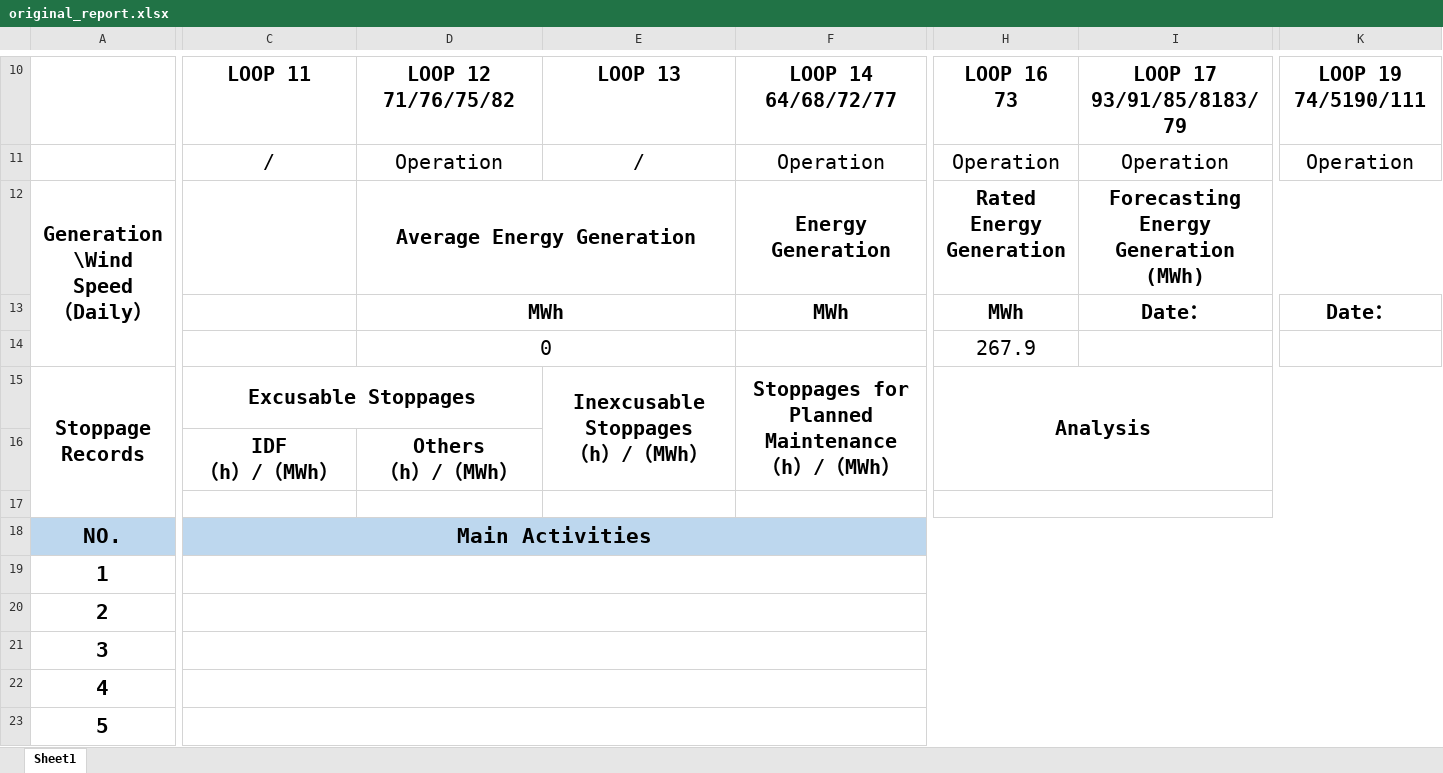
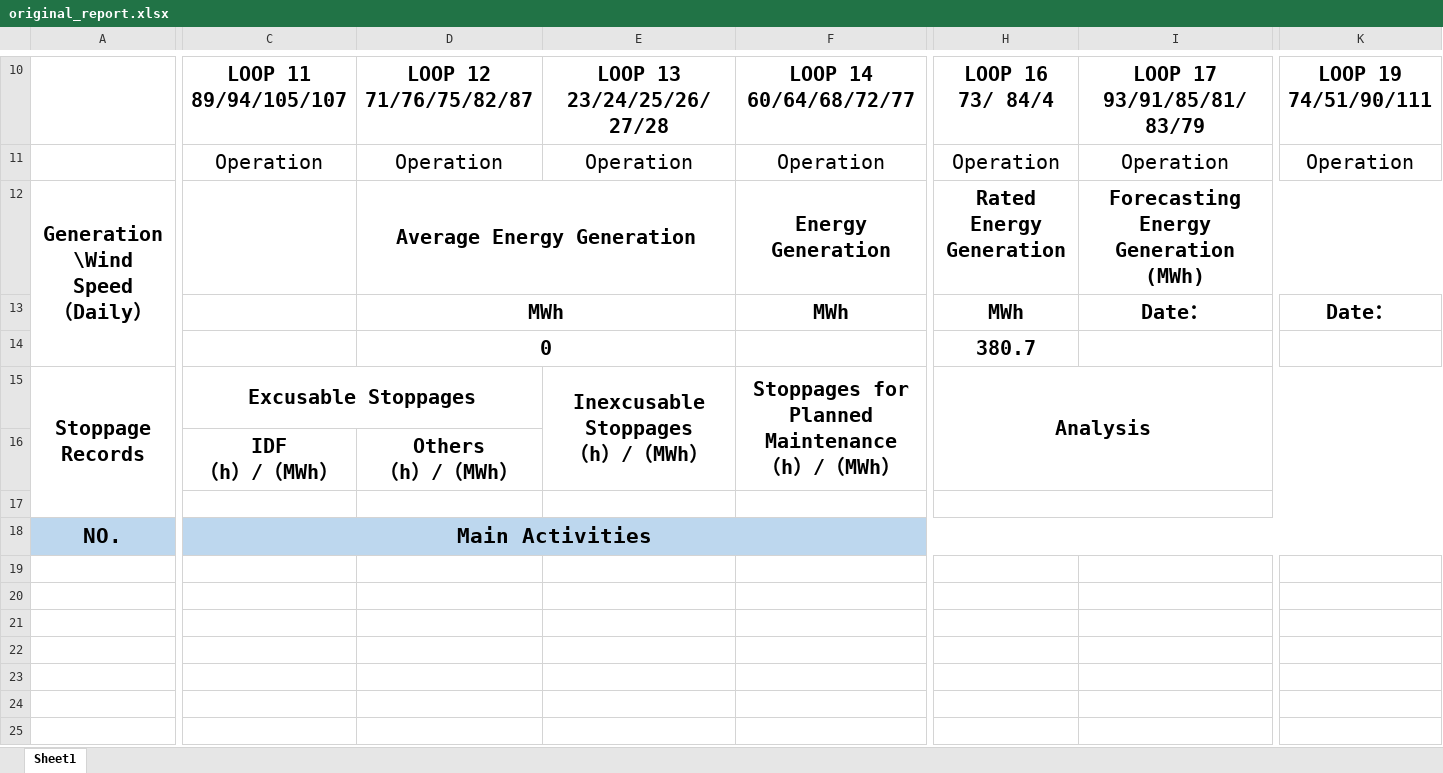
Before and after one commit to jamshidsodiqov/Reportbot, an Excel workbook: handlers/users/projectFiles/empty_report/original_report.xlsx, sheet Sheet1, drawn as a sheet; only a part is shown, gaps mark what is left out; values as stored, in another font and other column widths than the file's, no borders; charts and pictures not drawn; rows hold the shown columns only; ↵ is a line break in a cell; the diff covers the shown part only; the diff names each change by its address in the sheet, - before the commit and + after, or states it on an @@ line.

```diff
--- a/handlers/users/projectFiles/empty_report/original_report.xlsx (sheet Sheet1)
+++ b/handlers/users/projectFiles/empty_report/original_report.xlsx (sheet Sheet1)
-C10: LOOP 11
+C10: LOOP 11 ↵ 89/94/105/107
-D10: LOOP 12 ↵ 71/76/75/82
+D10: LOOP 12 ↵ 71/76/75/82/87
-E10: LOOP 13
+E10: LOOP 13 ↵ 23/24/25/26/27/28
-F10: LOOP 14 ↵ 64/68/72/77
+F10: LOOP 14 ↵ 60/64/68/72/77
-H10: LOOP 16 ↵ 73
+H10: LOOP 16 ↵ 73/ 84/4
-I10: LOOP 17 ↵ 93/91/85/8183/79
+I10: LOOP 17 ↵ 93/91/85/81/83/79
-K10: LOOP 19 ↵ 74/5190/111
+K10: LOOP 19 ↵ 74/51/90/111
-C11: /
+C11: Operation
-E11: /
+E11: Operation
-D14 bold: off
+D14 bold: on
-H14: 267.9
+H14: 380.7
-H14 bold: off
+H14 bold: on
-D18:K18 fill: none
+D18:K18 fill: #BDD7EE
-row 19: 1
-row 20: 2
-row 21: 3
-row 22: 4
-row 23: 5
```
Also changed, not shown: 32 removed rows, 25 edited cells and cell formats elsewhere in this sheet, charts or pictures, 6 other files.
